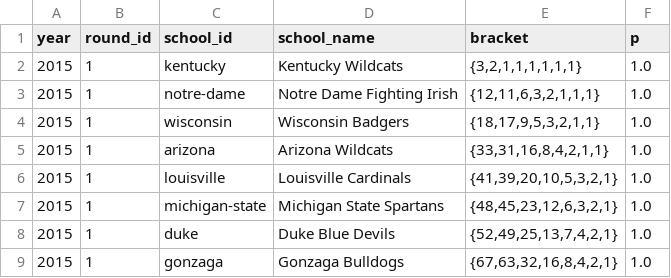
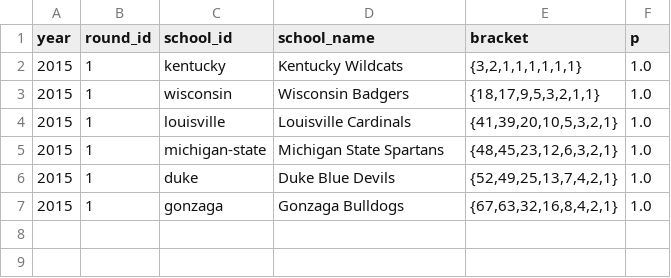
Before and after one commit to octonion/basketball, a CSV file: ncaa_sr/tournament/rounds_updated.csv, drawn as a sheet.

```diff
--- a/ncaa_sr/tournament/rounds_updated.csv
+++ b/ncaa_sr/tournament/rounds_updated.csv
@@ -2,5 +2,3 @@ year,round_id,school_id,school_name,bracket,p
 2015,1,kentucky,Kentucky Wildcats,"{3,2,1,1,1,1,1,1}",1.0
-2015,1,notre-dame,Notre Dame Fighting Irish,"{12,11,6,3,2,1,1,1}",1.0
 2015,1,wisconsin,Wisconsin Badgers,"{18,17,9,5,3,2,1,1}",1.0
-2015,1,arizona,Arizona Wildcats,"{33,31,16,8,4,2,1,1}",1.0
 2015,1,louisville,Louisville Cardinals,"{41,39,20,10,5,3,2,1}",1.0
```
Also changed, not shown: ncaa_sr/tournament/champion_p.csv, ncaa_sr/tournament/round_p.csv, 2 other files.
